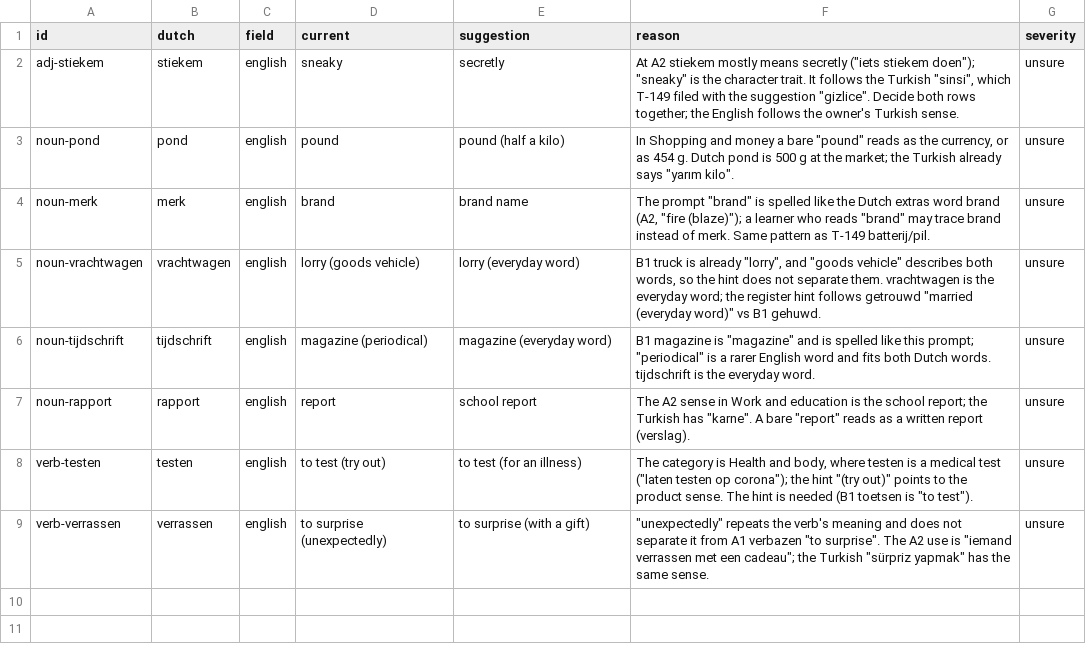
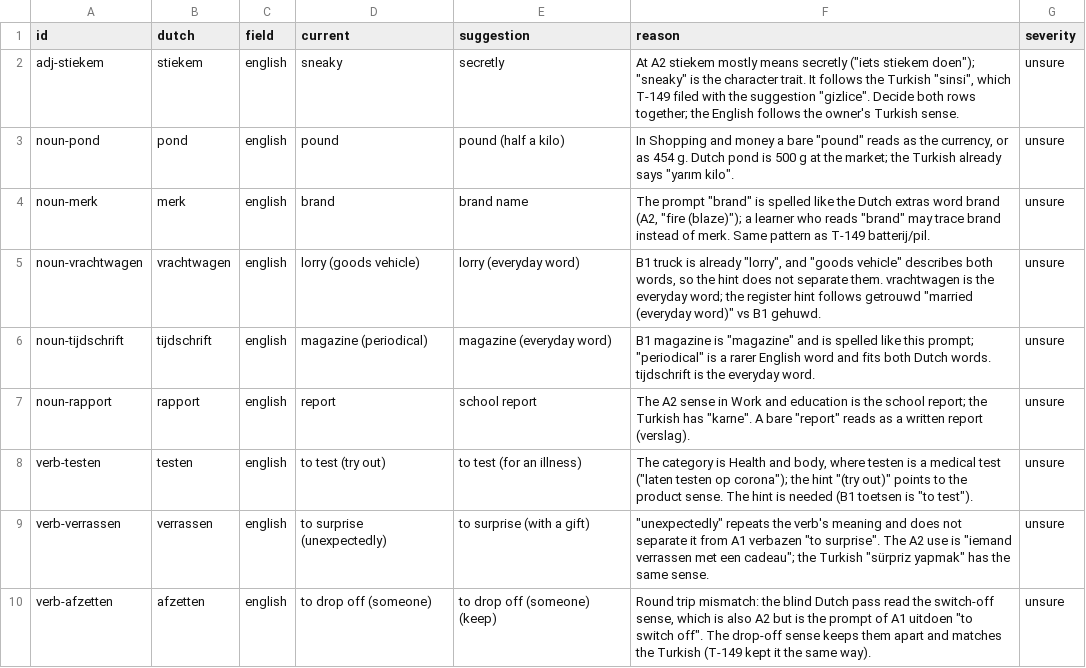
Before and after one commit to bltbllky/linguagrid-content, a CSV file: review/en/a1a2.findings.csv, drawn as a sheet; the diff names each change by its address in the sheet, - before the commit and + after, or states it on an @@ line.

```diff
--- a/review/en/a1a2.findings.csv
+++ b/review/en/a1a2.findings.csv
+row 10: verb-afzetten | afzetten | english | to drop off (someone) | to drop off (someone) (keep) | Round trip mismatch: the blind Dutch pass read the switch-off sense, which is also A2 but is the prompt of A1 uitdoen "to switch off". The drop-off sense keeps them apart and matches the Turkish (T-149 kept it the same way). | unsure
```
Also changed, not shown: 2 other files.
